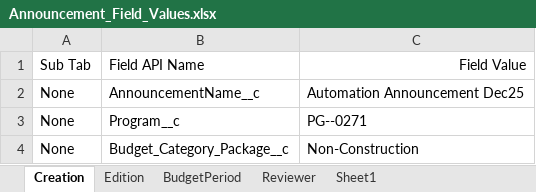
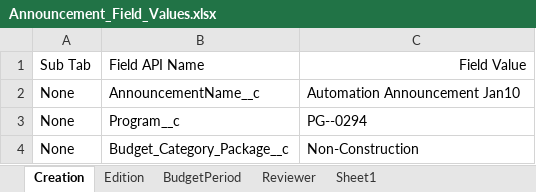
Before and after one commit to DilipHatagale-REISys/govgrants-framework-automation-fw-classic-flows, an Excel workbook: src/main/resources/Announcement_Field_Values.xlsx, sheet Creation, drawn as a sheet; values as stored, in another font and other column widths than the file's, no borders; the diff names each change by its address in the sheet, - before the commit and + after, or states it on an @@ line.

```diff
--- a/src/main/resources/Announcement_Field_Values.xlsx (sheet Creation)
+++ b/src/main/resources/Announcement_Field_Values.xlsx (sheet Creation)
-C2: Automation Announcement Dec25
+C2: Automation Announcement Jan10
-C3: PG--0271
+C3: PG--0294
```
Also changed, not shown: sheet Edition, sheet Sheet1, src/main/resources/PaymentRequest_Field_Values.xlsx, src/main/resources/Program_Field_Values.xlsx, 5 other files.
